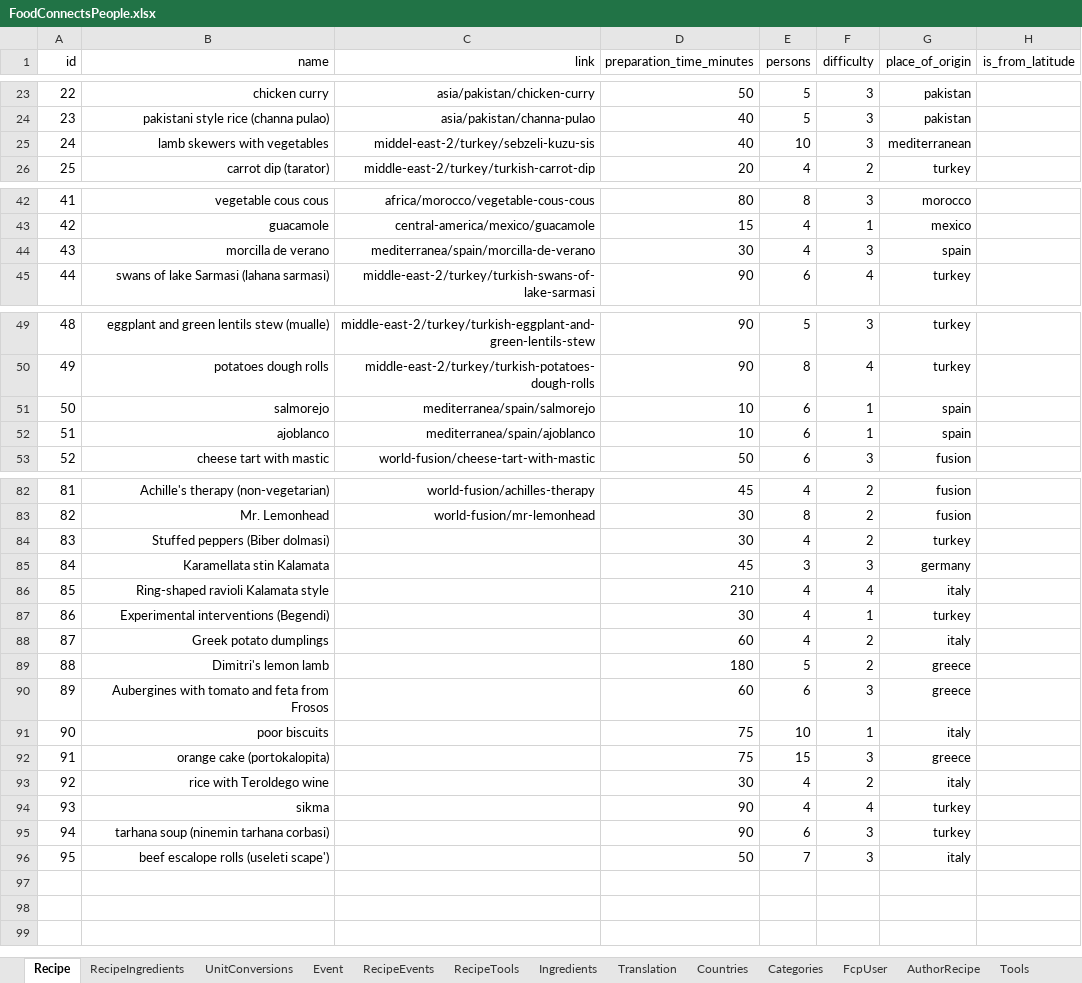
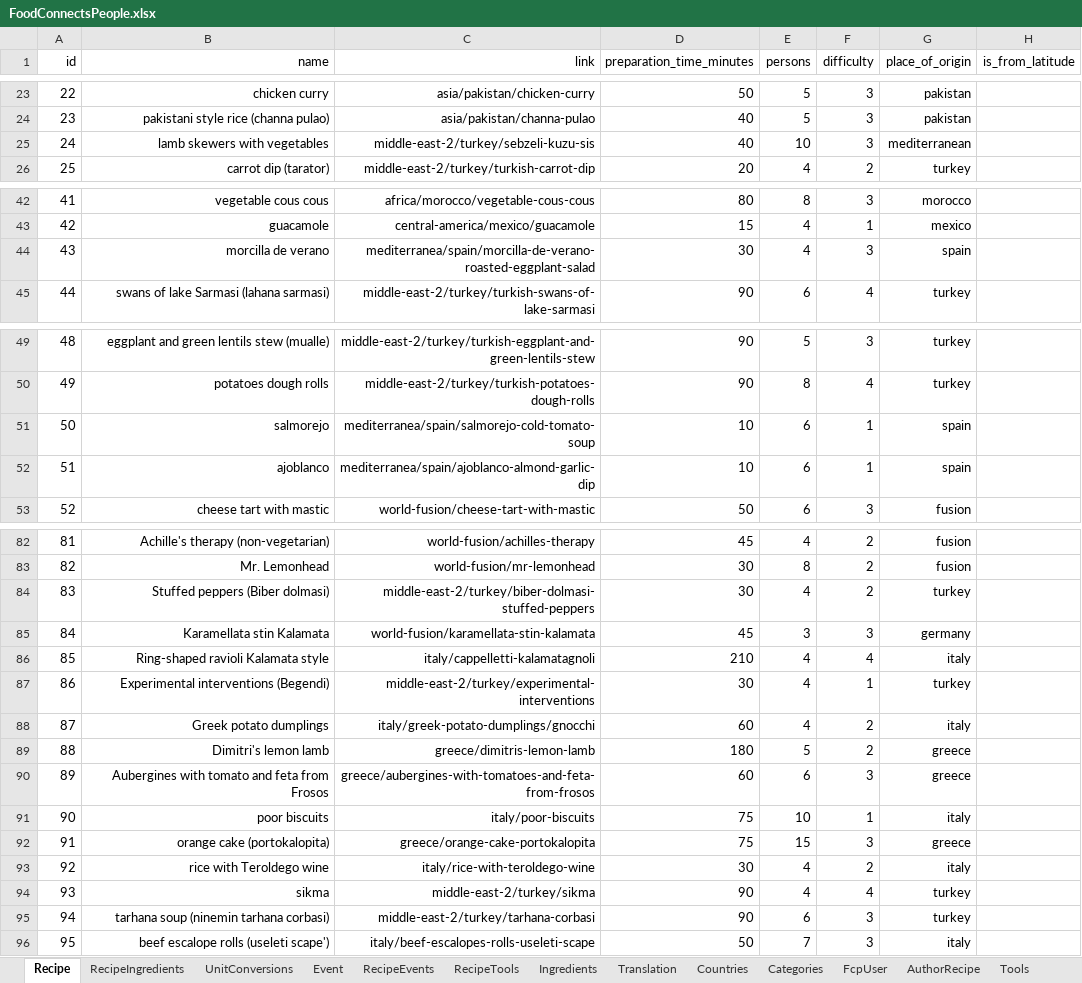
Before and after one commit to FoodConnectsPeople/foodconnectspeople-tool, an Excel workbook: data_sources/scripts/files/FoodConnectsPeople.xlsx, sheet Recipe, drawn as a sheet; only a part is shown, gaps mark what is left out; values as stored, in another font and other column widths than the file's, no borders; the diff names each change by its address in the sheet, - before the commit and + after, or states it on an @@ line.

Commit message:
aggiornato l'excel con il merge delle modifiche Pg e Asli

```diff
--- a/data_sources/scripts/files/FoodConnectsPeople.xlsx (sheet Recipe)
+++ b/data_sources/scripts/files/FoodConnectsPeople.xlsx (sheet Recipe)
-C25 (link): middel-east-2/turkey/sebzeli-kuzu-sis
+C25 (link): middle-east-2/turkey/sebzeli-kuzu-sis
-C44 (link): mediterranea/spain/morcilla-de-verano
+C44 (link): mediterranea/spain/morcilla-de-verano-roasted-eggplant-salad
-C51 (link): mediterranea/spain/salmorejo
+C51 (link): mediterranea/spain/salmorejo-cold-tomato-soup
-C52 (link): mediterranea/spain/ajoblanco
+C52 (link): mediterranea/spain/ajoblanco-almond-garlic-dip
-C84 (link): (empty)
+C84 (link): middle-east-2/turkey/biber-dolmasi-stuffed-peppers
-C85 (link): (empty)
+C85 (link): world-fusion/karamellata-stin-kalamata
-C86 (link): (empty)
+C86 (link): italy/cappelletti-kalamatagnoli
-C87 (link): (empty)
+C87 (link): middle-east-2/turkey/experimental-interventions
-C88 (link): (empty)
+C88 (link): italy/greek-potato-dumplings/gnocchi
-C89 (link): (empty)
+C89 (link): greece/dimitris-lemon-lamb
-C90 (link): (empty)
+C90 (link): greece/aubergines-with-tomatoes-and-feta-from-frosos
-C91 (link): (empty)
+C91 (link): italy/poor-biscuits
-C92 (link): (empty)
+C92 (link): greece/orange-cake-portokalopita
-C93 (link): (empty)
+C93 (link): italy/rice-with-teroldego-wine
-C94 (link): (empty)
+C94 (link): middle-east-2/turkey/sikma
-C95 (link): (empty)
+C95 (link): middle-east-2/turkey/tarhana-corbasi
-C96 (link): (empty)
+C96 (link): italy/beef-escalopes-rolls-useleti-scape
```
Also changed, not shown: 1 other file.
